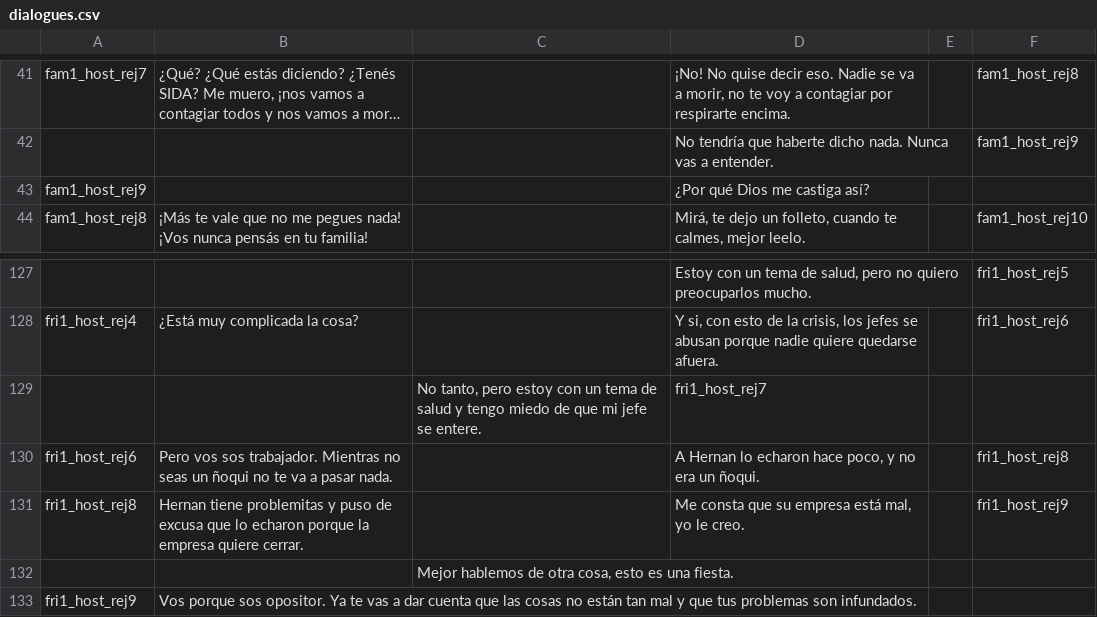
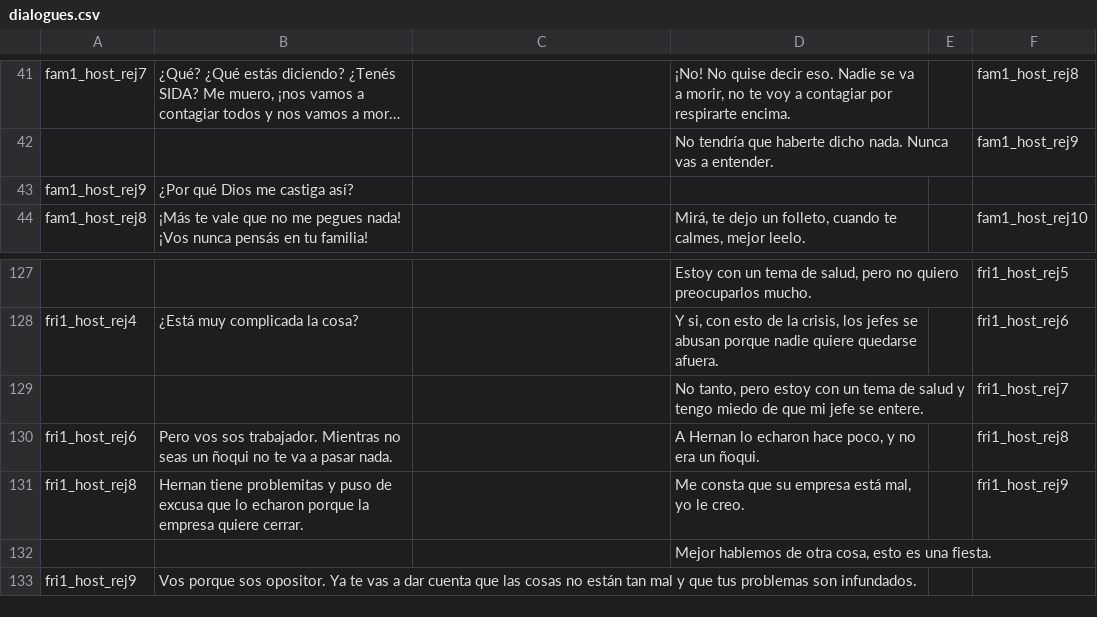
Before and after one commit to diegododero/persona-plus-plus, a CSV file: personaplusplus.gmx/datafiles/Dialogues/dialogues.csv, drawn as a sheet; only a part is shown, gaps mark what is left out; long unchanged cells end in …; removed rows and columns are numbered as before the commit, all else as after; the diff names each change by its address in the sheet, - before the commit and + after, or states it on an @@ line.

Commit message:
Archivo de diálogos corregido

```diff
--- a/personaplusplus.gmx/datafiles/Dialogues/dialogues.csv
+++ b/personaplusplus.gmx/datafiles/Dialogues/dialogues.csv
-B43: (empty)
+B43: ¿Por qué Dios me castiga así?
-D43: ¿Por qué Dios me castiga así?
+D43: (empty)
-row 129:  |  | No tanto, pero estoy con un tema de salud y tengo miedo de que mi jefe se entere. | fri1_host_rej7
+row 129:  |  |  | No tanto, pero estoy con un tema de salud y tengo miedo de que mi jefe se entere. |  | fri1_host_rej7
-row 132:  |  | Mejor hablemos de otra cosa, esto es una fiesta.
+row 132:  |  |  | Mejor hablemos de otra cosa, esto es una fiesta.
```
